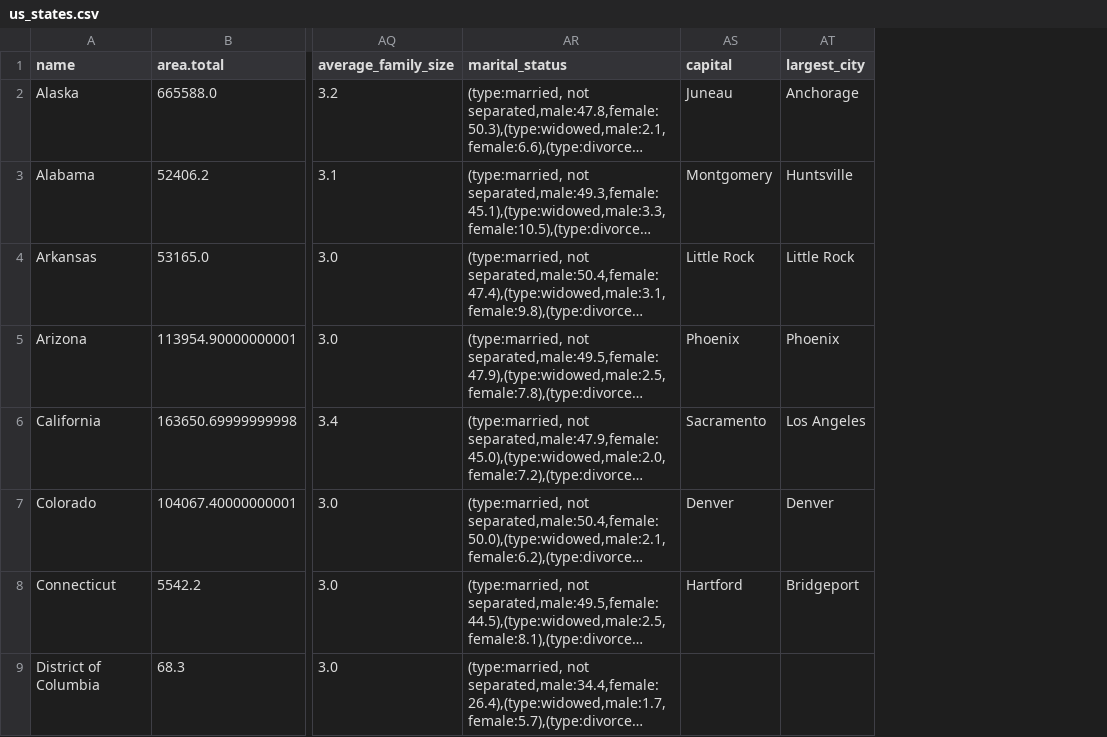
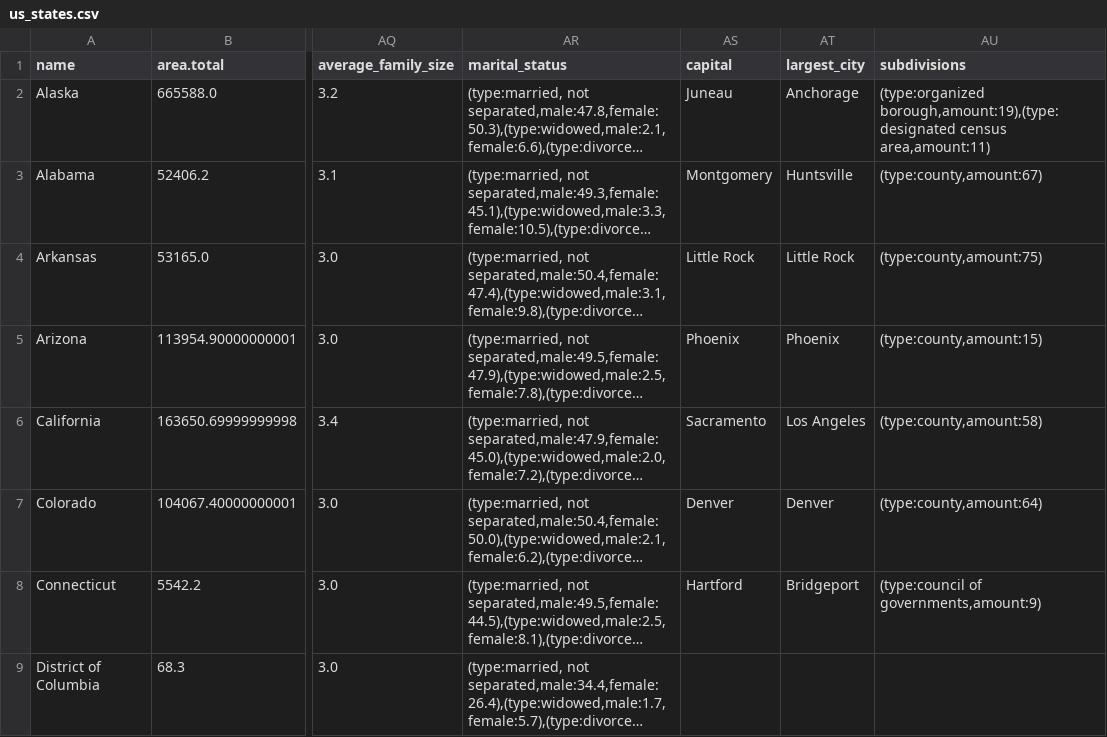
Before and after one commit to it-doesnt-matter/seacalf, a CSV file: datasets/us_states/us_states.csv, drawn as a sheet; only a part is shown, gaps mark what is left out; long unchanged cells end in …; the diff names each change by its address in the sheet, - before the commit and + after, or states it on an @@ line.

Commit message:
add subdivisions property to us states

```diff
--- a/datasets/us_states/us_states.csv
+++ b/datasets/us_states/us_states.csv
+column AU (subdivisions), rows 2-8: (type:organized borough,amount:19),(type:designated census area,amount:11) | (type:county,amount:67) | (type:county,amount:75) | (type:county,amount:15) | (type:county,amount:58) | (type:county,amount:64) | (type:council of governments,amount:9)
```
Also changed, not shown: 7 other files.
